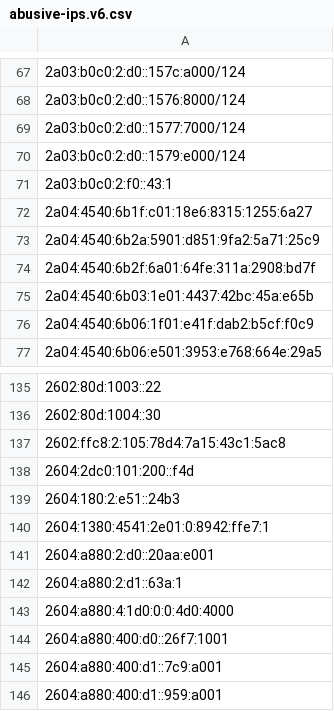
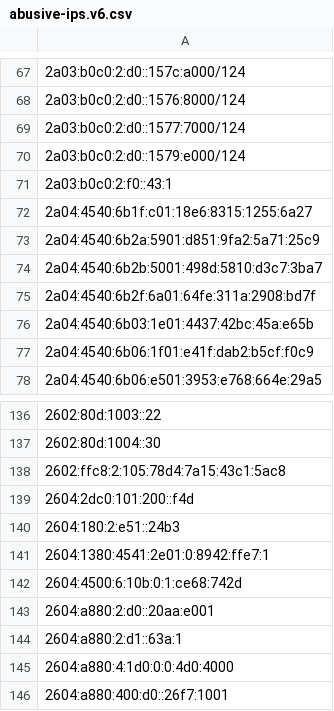
Before and after one commit to avidansternberg/project-blocklist, a CSV file: ip_lists/abusive-ips.v6.csv, drawn as a sheet; only a part is shown, gaps mark what is left out; the shorter side is filled out with more unchanged rows.

```diff
--- a/ip_lists/abusive-ips.v6.csv
+++ b/ip_lists/abusive-ips.v6.csv
@@ -73,2 +73,3 @@
 2a04:4540:6b2a:5901:d851:9fa2:5a71:25c9
+2a04:4540:6b2b:5001:498d:5810:d3c7:3ba7
 2a04:4540:6b2f:6a01:64fe:311a:2908:bd7f
@@ -140,2 +141,3 @@
 2604:1380:4541:2e01:0:8942:ffe7:1
+2604:4500:6:10b:0:1:ce68:742d
 2604:a880:2:d0::20aa:e001
```
Also changed, not shown: ip_lists/abusive-ips.v4.csv.
